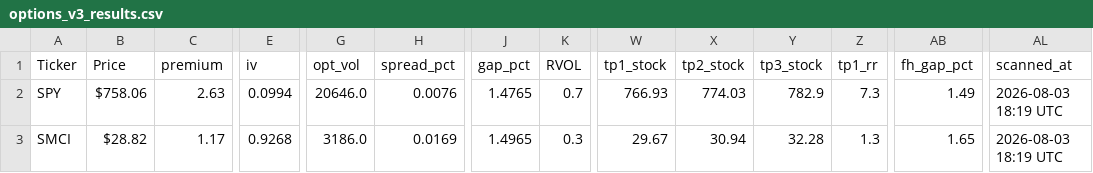
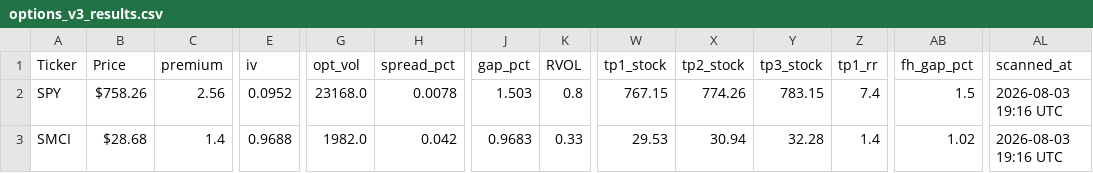
Before and after one commit to nasralsws8-web/screen-option-report, a CSV file: options_v3_results.csv, drawn as a sheet; only a part is shown, gaps mark what is left out; the diff covers the shown part only; the diff names each change by its address in the sheet, - before the commit and + after, or states it on an @@ line.

```diff
--- a/options_v3_results.csv
+++ b/options_v3_results.csv
-B2 (Price): $758.06
+B2 (Price): $758.26
-C2 (premium): 2.63
+C2 (premium): 2.56
-E2 (iv): 0.0994
+E2 (iv): 0.0952
-G2 (opt_vol): 20646.0
+G2 (opt_vol): 23168.0
-H2 (spread_pct): 0.0076
+H2 (spread_pct): 0.0078
-J2 (gap_pct): 1.4765
+J2 (gap_pct): 1.503
-K2 (RVOL): 0.7
+K2 (RVOL): 0.8
-W2 (tp1_stock): 766.93
+W2 (tp1_stock): 767.15
-X2 (tp2_stock): 774.03
+X2 (tp2_stock): 774.26
-Y2 (tp3_stock): 782.9
+Y2 (tp3_stock): 783.15
-Z2 (tp1_rr): 7.3
+Z2 (tp1_rr): 7.4
-AB2 (fh_gap_pct): 1.49
+AB2 (fh_gap_pct): 1.5
-AL2:AL3 (scanned_at): 2026-08-03 18:19 UTC
+AL2:AL3 (scanned_at): 2026-08-03 19:16 UTC
-B3 (Price): $28.82
+B3 (Price): $28.68
-C3 (premium): 1.17
+C3 (premium): 1.4
-E3 (iv): 0.9268
+E3 (iv): 0.9688
-G3 (opt_vol): 3186.0
+G3 (opt_vol): 1982.0
-H3 (spread_pct): 0.0169
+H3 (spread_pct): 0.042
-J3 (gap_pct): 1.4965
+J3 (gap_pct): 0.9683
-K3 (RVOL): 0.3
+K3 (RVOL): 0.33
-W3 (tp1_stock): 29.67
+W3 (tp1_stock): 29.53
-Z3 (tp1_rr): 1.3
+Z3 (tp1_rr): 1.4
-AB3 (fh_gap_pct): 1.65
+AB3 (fh_gap_pct): 1.02
```
Also changed, not shown: 1 removed row and 27 edited cells elsewhere in this file.
